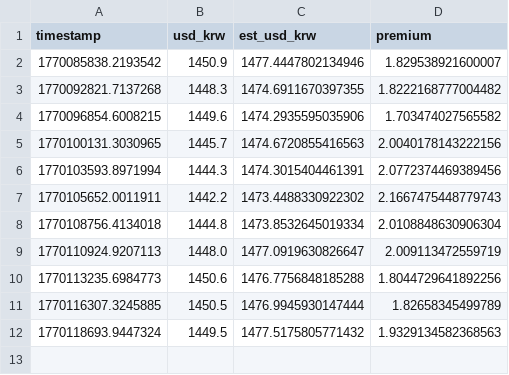
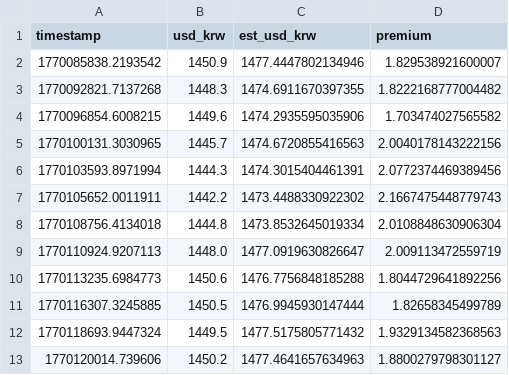
Before and after one commit to jinhwanlazy/kimp, a CSV file: 2026-02-03.csv, drawn as a sheet; the diff names each change by its address in the sheet, - before the commit and + after, or states it on an @@ line.

```diff
--- a/2026-02-03.csv
+++ b/2026-02-03.csv
+row 13: 1770120014.739606 | 1450.2 | 1477.4641657634963 | 1.8800279798301127
```
